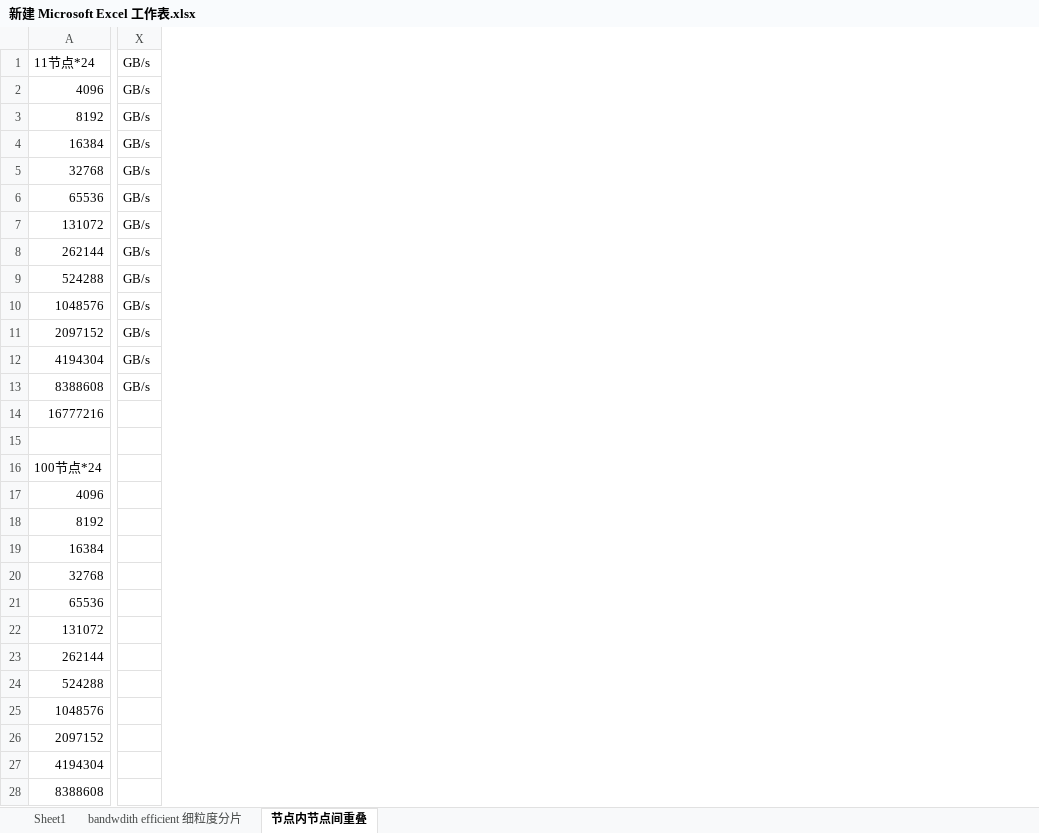
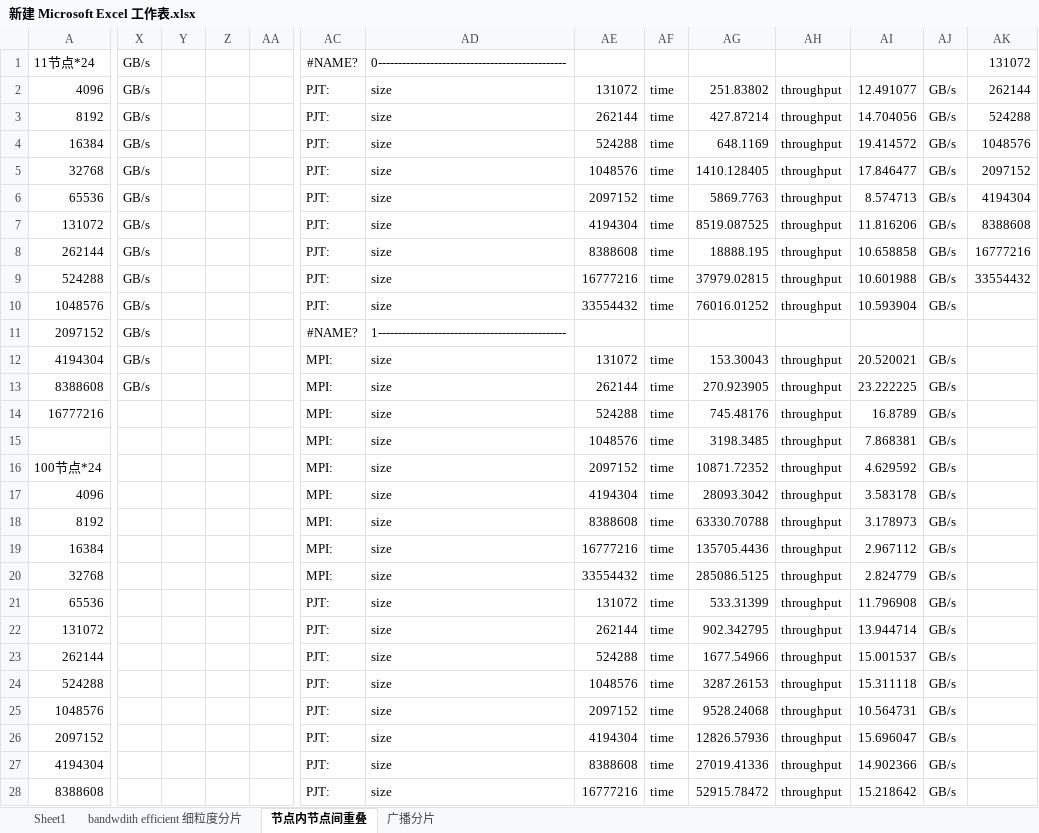
Before and after one commit to pengjintao/yh-ccl, an Excel workbook: 新建 Microsoft Excel 工作表.xlsx, sheet 节点内节点间重叠, drawn as a sheet; only a part is shown, gaps mark what is left out; values as stored, in another font and other column widths than the file's, no borders; charts and pictures not drawn; addresses are those after the commit; the diff covers the shown part only; the diff names each change by its address in the sheet, - before the commit and + after, or states it on an @@ line.

```diff
--- a/新建 Microsoft Excel 工作表.xlsx (sheet 节点内节点间重叠)
+++ b/新建 Microsoft Excel 工作表.xlsx (sheet 节点内节点间重叠)
+sheet tab: 广播分片
+column X, rows 1-13: all GB/s
+column Y, empty
+column Z, empty
+column AA, empty
+column AC, rows 1-28: #NAME? | PJT: | PJT: | PJT: | PJT: | PJT: | PJT: | PJT: | PJT: | PJT: | #NAME? | MPI: | MPI: | MPI: | MPI: | MPI: | MPI: | MPI: | MPI: | MPI: | PJT: | PJT: | PJT: | PJT: | PJT: | PJT: | PJT: | PJT:
+column AD, rows 1-28: 0----------------------------------------------- | size | size | size | size | size | size | size | size | size | 1----------------------------------------------- | size | size | size | size | size | size | size | size | size | size | size | size | size | size | size | size | size
+column AE, rows 2-28: 131072 | 262144 | 524288 | 1048576 | 2097152 | 4194304 | 8388608 | 16777216 | 33554432 |  | 131072 | 262144 | 524288 | 1048576 | 2097152 | 4194304 | 8388608 | 16777216 | 33554432 | 131072 | 262144 | 524288 | 1048576 | 2097152 | 4194304 | 8388608 | 16777216
+column AF, rows 2-28: time | time | time | time | time | time | time | time | time |  | time | time | time | time | time | time | time | time | time | time | time | time | time | time | time | time | time
+column AG, rows 2-28: 251.83802 | 427.87214 | 648.1169 | 1410.128405 | 5869.7763 | 8519.087525 | 18888.195 | 37979.02815 | 76016.01252 |  | 153.30043 | 270.923905 | 745.48176 | 3198.3485 | 10871.72352 | 28093.3042 | 63330.70788 | 135705.4436 | 285086.5125 | 533.31399 | 902.342795 | 1677.54966 | 3287.26153 | 9528.24068 | 12826.57936 | 27019.41336 | 52915.78472
+column AH, rows 2-28: throughput | throughput | throughput | throughput | throughput | throughput | throughput | throughput | throughput |  | throughput | throughput | throughput | throughput | throughput | throughput | throughput | throughput | throughput | throughput | throughput | throughput | throughput | throughput | throughput | throughput | throughput
+column AI, rows 2-28: 12.491077 | 14.704056 | 19.414572 | 17.846477 | 8.574713 | 11.816206 | 10.658858 | 10.601988 | 10.593904 |  | 20.520021 | 23.222225 | 16.8789 | 7.868381 | 4.629592 | 3.583178 | 3.178973 | 2.967112 | 2.824779 | 11.796908 | 13.944714 | 15.001537 | 15.311118 | 10.564731 | 15.696047 | 14.902366 | 15.218642
+column AK, rows 1-9: 131072 | 262144 | 524288 | 1048576 | 2097152 | 4194304 | 8388608 | 16777216 | 33554432
-AJ1: GB/s
+AJ1: (empty)
-AJ11: GB/s
+AJ11: (empty)
-AJ14:AJ28: (empty)
+AJ14:AJ28: GB/s
```
Also changed, not shown: 36 added rows, 3 added columns and 10 edited cells elsewhere in this sheet, charts or pictures, 9 other files.
